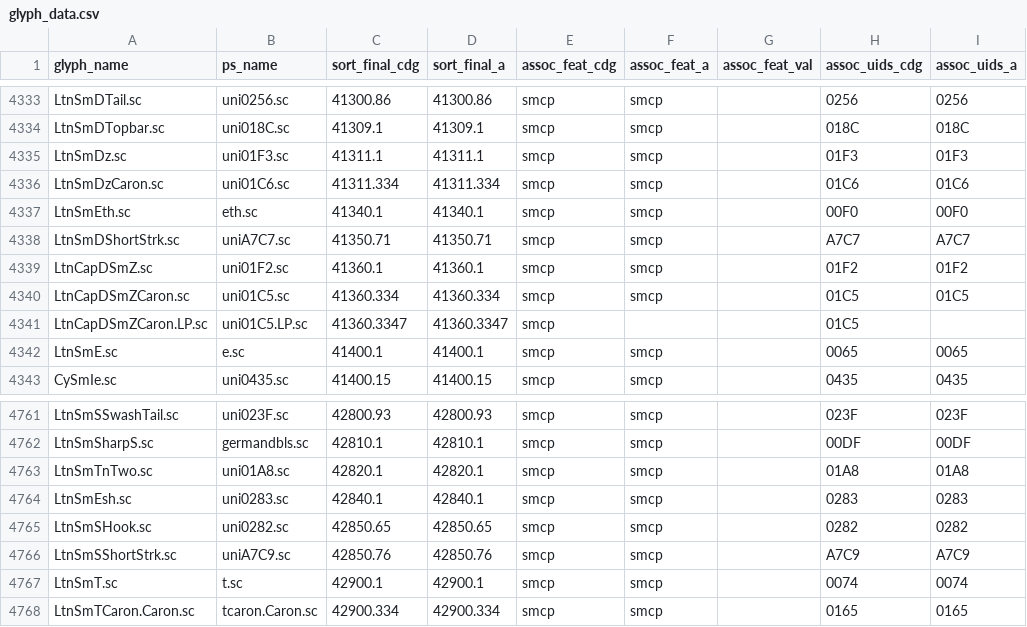
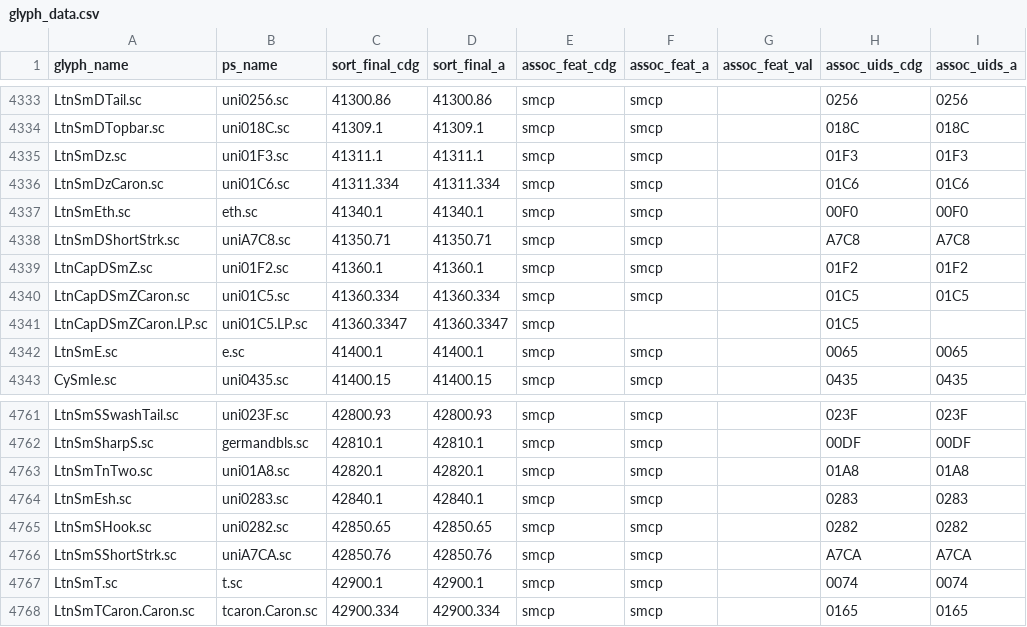
Before and after one commit to silnrsi/font-gentium, a CSV file: source/glyph_data.csv, drawn as a sheet; only a part is shown, gaps mark what is left out.

Commit message:
Fixed small errors in LtnSmDShortStrk and LtnSmSShortStrk glyph data  (#68)[nobuild]

```diff
--- a/source/glyph_data.csv
+++ b/source/glyph_data.csv
@@ -4337,3 +4337,3 @@ LtnSmDzCaron.sc,uni01C6.sc,41311.334,41311.334,smcp,smcp,,01C6,01C6
 LtnSmEth.sc,eth.sc,41340.1,41340.1,smcp,smcp,,00F0,00F0
-LtnSmDShortStrk.sc,uniA7C7.sc,41350.71,41350.71,smcp,smcp,,A7C7,A7C7
+LtnSmDShortStrk.sc,uniA7C8.sc,41350.71,41350.71,smcp,smcp,,A7C8,A7C8
 LtnCapDSmZ.sc,uni01F2.sc,41360.1,41360.1,smcp,smcp,,01F2,01F2
@@ -4765,3 +4765,3 @@ LtnSmEsh.sc,uni0283.sc,42840.1,42840.1,smcp,smcp,,0283,0283
 LtnSmSHook.sc,uni0282.sc,42850.65,42850.65,smcp,smcp,,0282,0282
-LtnSmSShortStrk.sc,uniA7C9.sc,42850.76,42850.76,smcp,smcp,,A7C9,A7C9
+LtnSmSShortStrk.sc,uniA7CA.sc,42850.76,42850.76,smcp,smcp,,A7CA,A7CA
 LtnSmT.sc,t.sc,42900.1,42900.1,smcp,smcp,,0074,0074
```
